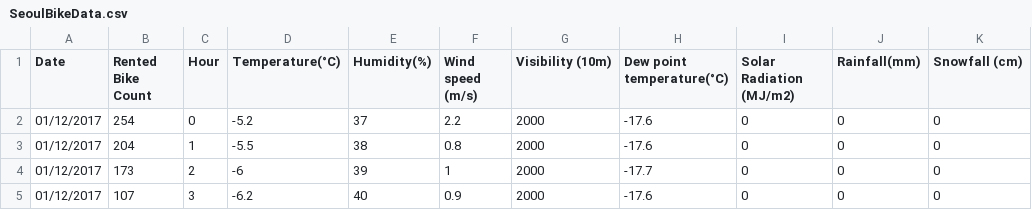
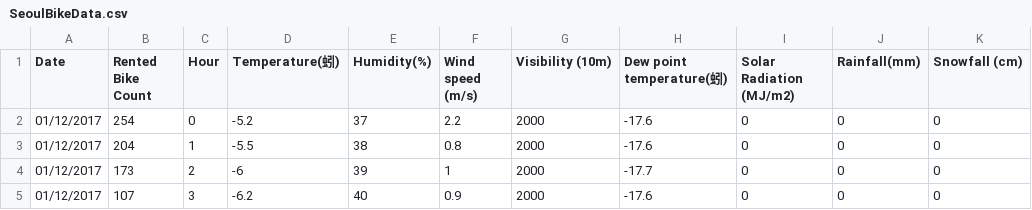
Before and after one commit to SHAN0330/Final-Project, a CSV file: SeoulBikeData.csv, drawn as a sheet; only a part is shown; the diff names each change by its address in the sheet, - before the commit and + after, or states it on an @@ line.

Commit message:
change data
change

```diff
--- a/SeoulBikeData.csv
+++ b/SeoulBikeData.csv
-D1: Temperature(°C)
+D1: Temperature(蚓)
-H1: Dew point temperature(°C)
+H1: Dew point temperature(蚓)
```
Also changed, not shown: 1 other file.
